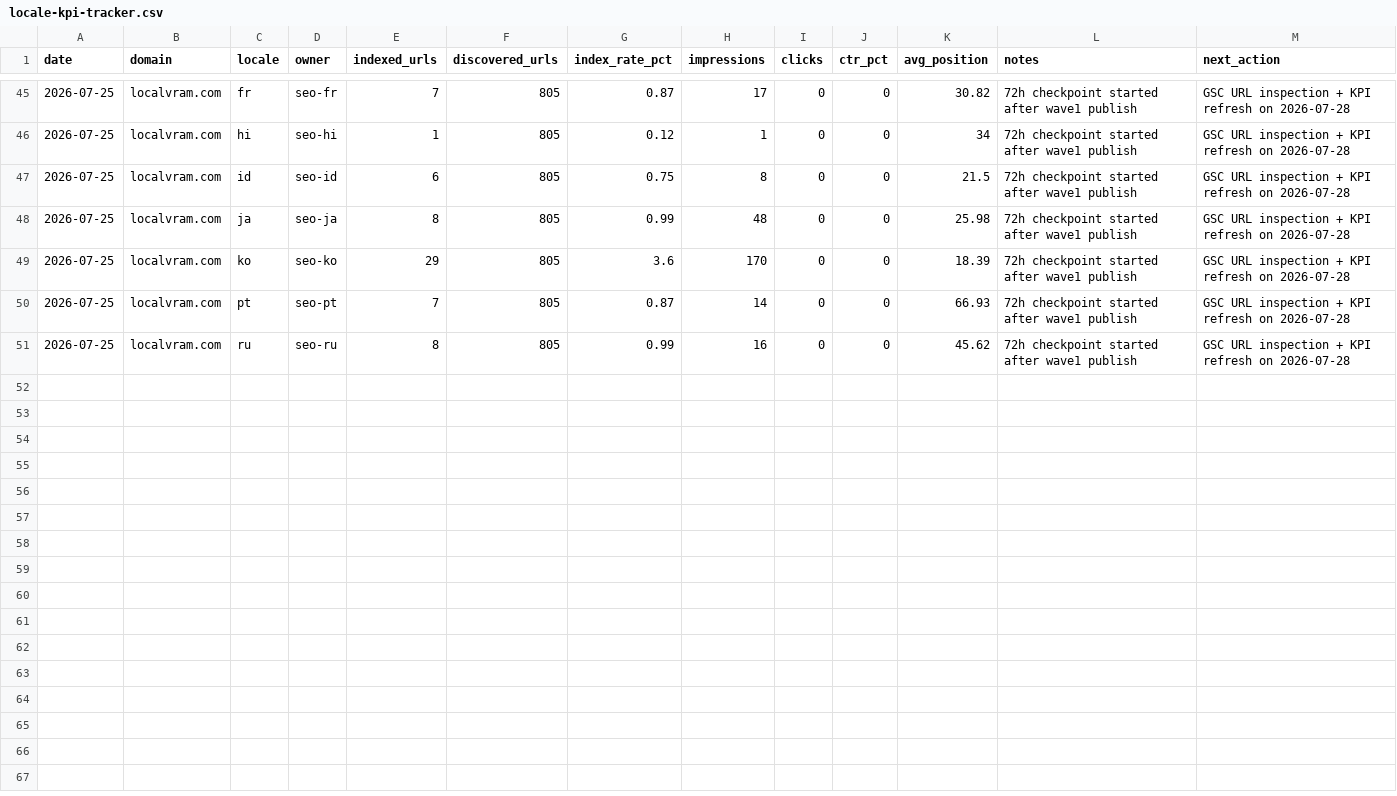
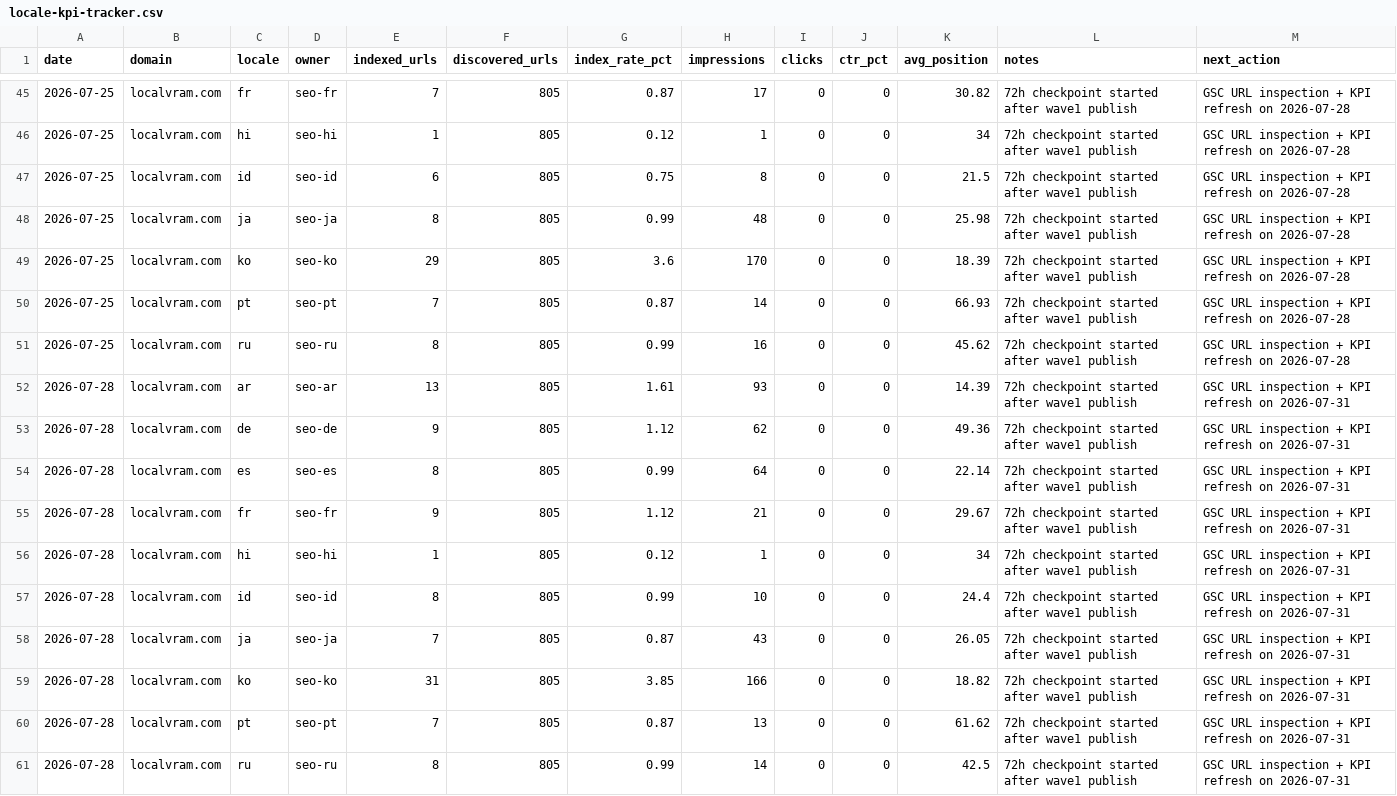
Before and after one commit to kxz2009-crypto/localvram, a CSV file: docs/seo-ops/locale-kpi-tracker.csv, drawn as a sheet; only a part is shown, gaps mark what is left out.

```diff
--- a/docs/seo-ops/locale-kpi-tracker.csv
+++ b/docs/seo-ops/locale-kpi-tracker.csv
@@ -51 +51,11 @@ date,domain,locale,owner,indexed_urls,discovered_urls,index_rate_pct,impressions
 2026-07-25,localvram.com,ru,seo-ru,8,805,0.99,16,0,0,45.62,72h checkpoint started after wave1 publish,GSC URL inspection + KPI refresh on 2026-07-28
+2026-07-28,localvram.com,ar,seo-ar,13,805,1.61,93,0,0,14.39,72h checkpoint started after wave1 publish,GSC URL inspection + KPI refresh on 2026-07-31
+2026-07-28,localvram.com,de,seo-de,9,805,1.12,62,0,0,49.36,72h checkpoint started after wave1 publish,GSC URL inspection + KPI refresh on 2026-07-31
+2026-07-28,localvram.com,es,seo-es,8,805,0.99,64,0,0,22.14,72h checkpoint started after wave1 publish,GSC URL inspection + KPI refresh on 2026-07-31
+2026-07-28,localvram.com,fr,seo-fr,9,805,1.12,21,0,0,29.67,72h checkpoint started after wave1 publish,GSC URL inspection + KPI refresh on 2026-07-31
+2026-07-28,localvram.com,hi,seo-hi,1,805,0.12,1,0,0,34,72h checkpoint started after wave1 publish,GSC URL inspection + KPI refresh on 2026-07-31
+2026-07-28,localvram.com,id,seo-id,8,805,0.99,10,0,0,24.4,72h checkpoint started after wave1 publish,GSC URL inspection + KPI refresh on 2026-07-31
+2026-07-28,localvram.com,ja,seo-ja,7,805,0.87,43,0,0,26.05,72h checkpoint started after wave1 publish,GSC URL inspection + KPI refresh on 2026-07-31
+2026-07-28,localvram.com,ko,seo-ko,31,805,3.85,166,0,0,18.82,72h checkpoint started after wave1 publish,GSC URL inspection + KPI refresh on 2026-07-31
+2026-07-28,localvram.com,pt,seo-pt,7,805,0.87,13,0,0,61.62,72h checkpoint started after wave1 publish,GSC URL inspection + KPI refresh on 2026-07-31
+2026-07-28,localvram.com,ru,seo-ru,8,805,0.99,14,0,0,42.5,72h checkpoint started after wave1 publish,GSC URL inspection + KPI refresh on 2026-07-31
```
Also changed, not shown: 1 other file.
